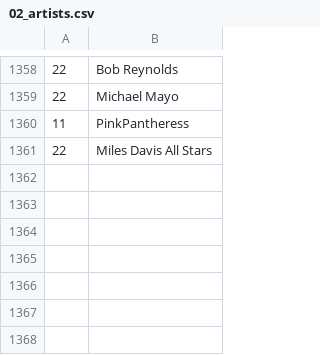
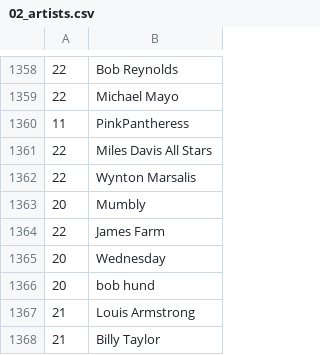
Before and after one commit to dbeley/playlist-versioning, a CSV file: files/02_artists.csv, drawn as a sheet; only a part is shown, gaps mark what is left out.

```diff
--- a/files/02_artists.csv
+++ b/files/02_artists.csv
@@ -1361 +1361,8 @@
 22;Miles Davis All Stars
+22;Wynton Marsalis
+20;Mumbly
+22;James Farm
+20;Wednesday
+20;bob hund
+21;Louis Armstrong
+21;Billy Taylor
```
Also changed, not shown: files/04_result-mplaylist.csv, files/05_result-mplaylist-missing.csv, 33 other files.
